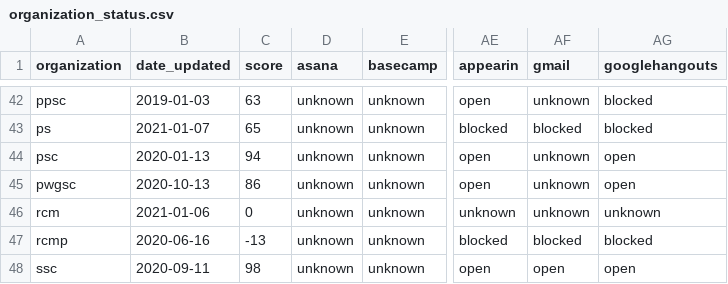
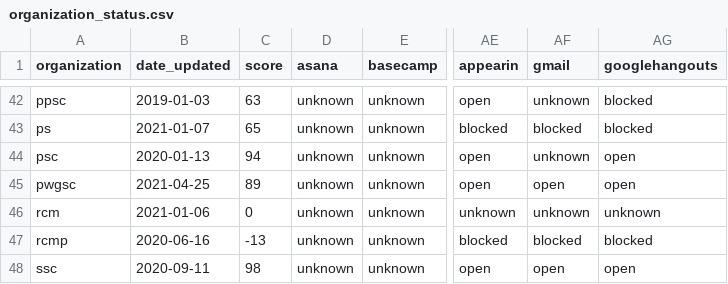
Before and after one commit to isthisblocked/isthisblockedinmydepartment.ca, a CSV file: src/data/organization_status.csv, drawn as a sheet; only a part is shown, gaps mark what is left out; the diff names each change by its address in the sheet, - before the commit and + after, or states it on an @@ line.

Commit message:
Updated data for 2021-04-25

```diff
--- a/src/data/organization_status.csv
+++ b/src/data/organization_status.csv
-B45 (date_updated): 2020-10-13
+B45 (date_updated): 2021-04-25
-C45 (score): 86
+C45 (score): 89
-AF45 (gmail): unknown
+AF45 (gmail): open
```
